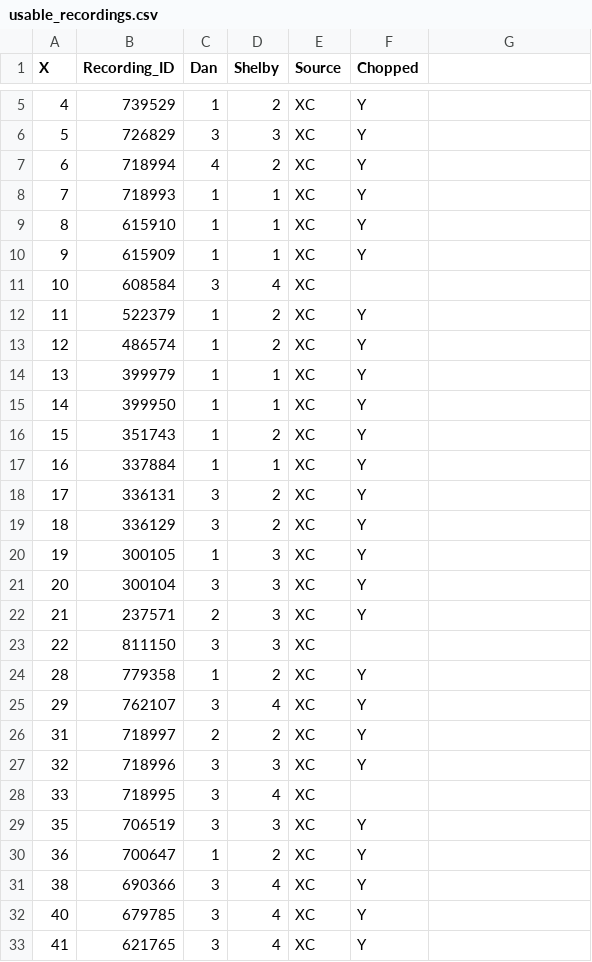
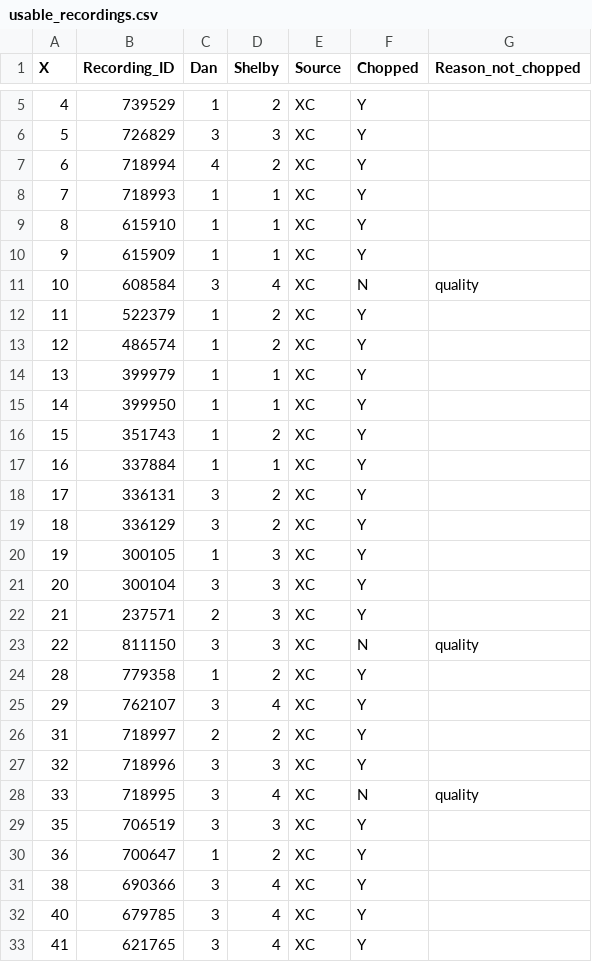
Before and after one commit to shelbypalmer4/C.cupreus, a CSV file: usable_recordings.csv, drawn as a sheet; only a part is shown, gaps mark what is left out; the diff covers the shown part only.

```diff
--- a/usable_recordings.csv
+++ b/usable_recordings.csv
@@ -1 +1 @@
-X,Recording_ID,Dan,Shelby,Source,Chopped
+X,Recording_ID,Dan,Shelby,Source,Chopped,Reason_not_chopped
@@ -11 +11 @@ X,Recording_ID,Dan,Shelby,Source,Chopped
-10,608584,3,4,XC,
+10,608584,3,4,XC,N,quality
@@ -23 +23 @@ X,Recording_ID,Dan,Shelby,Source,Chopped
-22,811150,3,3,XC,
+22,811150,3,3,XC,N,quality
@@ -28 +28 @@ X,Recording_ID,Dan,Shelby,Source,Chopped
-33,718995,3,4,XC,
+33,718995,3,4,XC,N,quality
```
Also changed, not shown: 24 edited cells elsewhere in this file, 44 other files.
